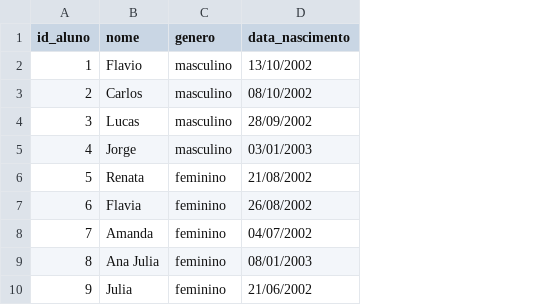
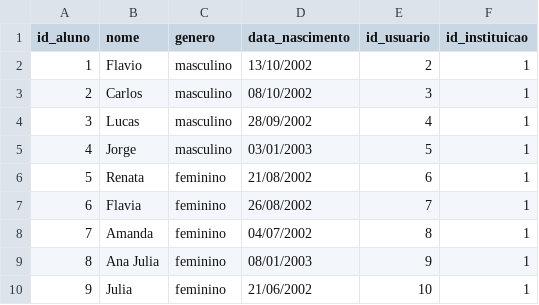
Before and after one commit to GustavoSanches55/2nds, a CSV file: data/aluno.csv, drawn as a sheet; only a part is shown; the diff names each change by its address in the sheet, - before the commit and + after, or states it on an @@ line.

```diff
--- a/data/aluno.csv
+++ b/data/aluno.csv
+column E (id_usuario), rows 2-10: 2 | 3 | 4 | 5 | 6 | 7 | 8 | 9 | 10
+column F (id_instituicao), rows 2-10: all 1
```
Also changed, not shown: data/professor.csv, 4 other files.
